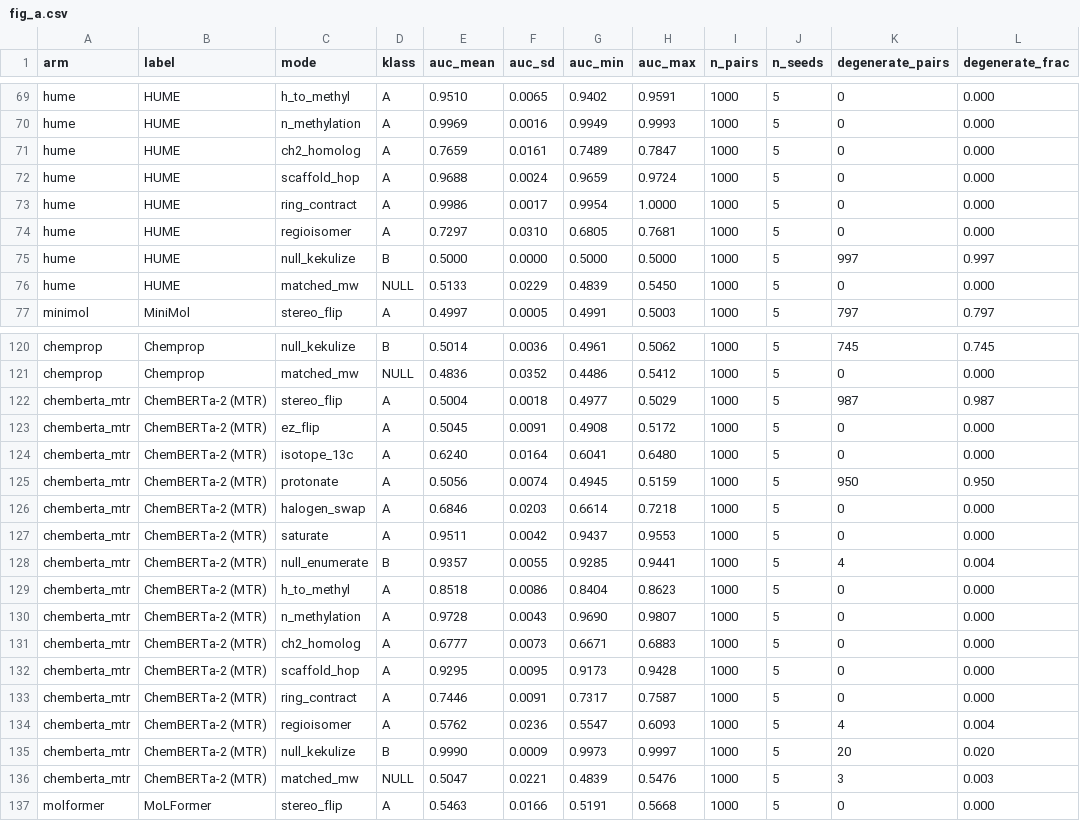
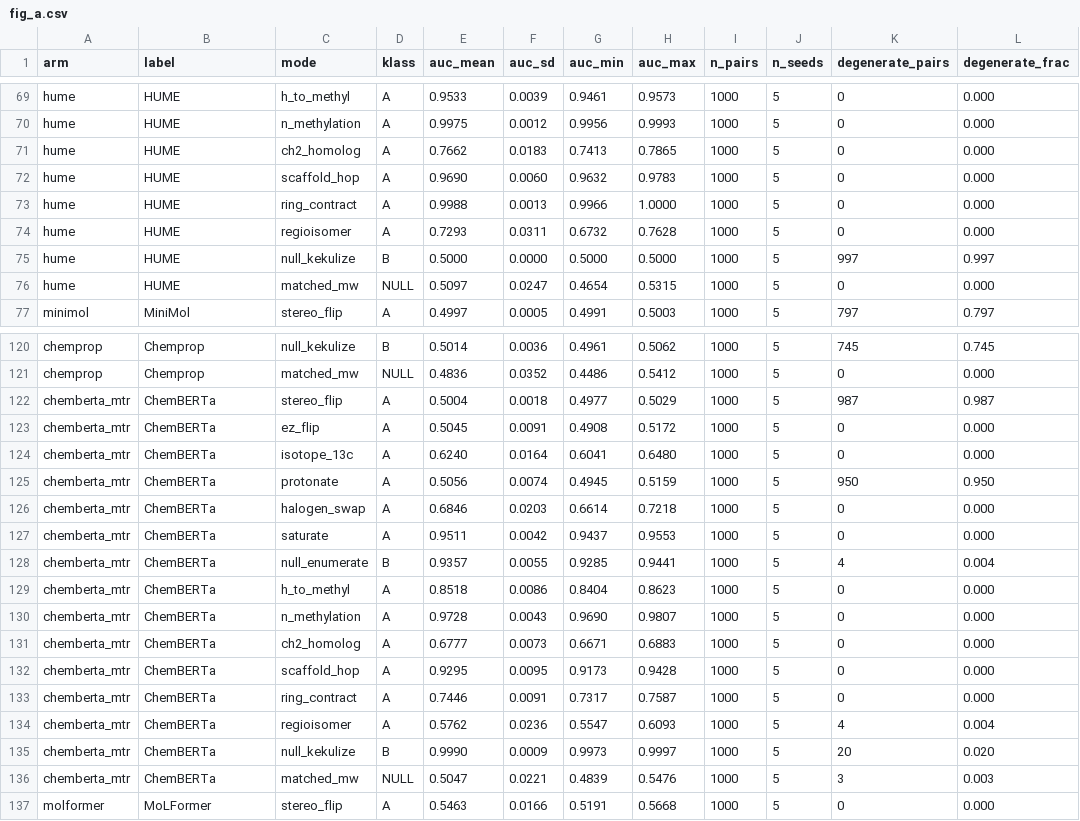
Before and after one commit to leifsieben/hume, a CSV file: figures/build/fig_a.csv, drawn as a sheet; only a part is shown, gaps mark what is left out; the diff covers the shown part only; the diff names each change by its address in the sheet, - before the commit and + after, or states it on an @@ line.

```diff
--- a/figures/build/fig_a.csv
+++ b/figures/build/fig_a.csv
-E69 (auc_mean): 0.9510
+E69 (auc_mean): 0.9533
-F69 (auc_sd): 0.0065
+F69 (auc_sd): 0.0039
-G69 (auc_min): 0.9402
+G69 (auc_min): 0.9461
-H69 (auc_max): 0.9591
+H69 (auc_max): 0.9573
-E70 (auc_mean): 0.9969
+E70 (auc_mean): 0.9975
-F70 (auc_sd): 0.0016
+F70 (auc_sd): 0.0012
-G70 (auc_min): 0.9949
+G70 (auc_min): 0.9956
-E71 (auc_mean): 0.7659
+E71 (auc_mean): 0.7662
-F71 (auc_sd): 0.0161
+F71 (auc_sd): 0.0183
-G71 (auc_min): 0.7489
+G71 (auc_min): 0.7413
-H71 (auc_max): 0.7847
+H71 (auc_max): 0.7865
-E72 (auc_mean): 0.9688
+E72 (auc_mean): 0.9690
-F72 (auc_sd): 0.0024
+F72 (auc_sd): 0.0060
-G72 (auc_min): 0.9659
+G72 (auc_min): 0.9632
-H72 (auc_max): 0.9724
+H72 (auc_max): 0.9783
-E73 (auc_mean): 0.9986
+E73 (auc_mean): 0.9988
-F73 (auc_sd): 0.0017
+F73 (auc_sd): 0.0013
-G73 (auc_min): 0.9954
+G73 (auc_min): 0.9966
-E74 (auc_mean): 0.7297
+E74 (auc_mean): 0.7293
-F74 (auc_sd): 0.0310
+F74 (auc_sd): 0.0311
-G74 (auc_min): 0.6805
+G74 (auc_min): 0.6732
-H74 (auc_max): 0.7681
+H74 (auc_max): 0.7628
-E76 (auc_mean): 0.5133
+E76 (auc_mean): 0.5097
-F76 (auc_sd): 0.0229
+F76 (auc_sd): 0.0247
-G76 (auc_min): 0.4839
+G76 (auc_min): 0.4654
-H76 (auc_max): 0.5450
+H76 (auc_max): 0.5315
-B122:B136 (label): ChemBERTa-2 (MTR)
+B122:B136 (label): ChemBERTa
```
Also changed, not shown: 44 edited cells elsewhere in this file, 14 other files.
